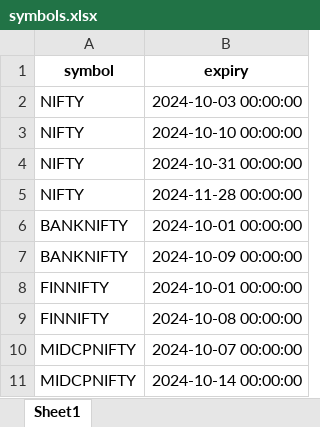
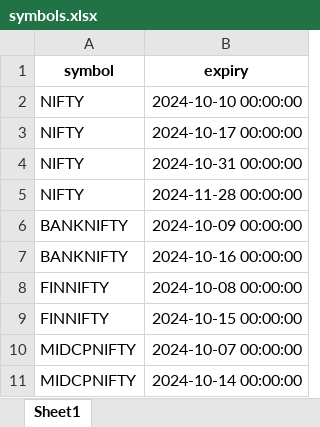
Before and after one commit to vipularathi/data_analytics_backend, an Excel workbook: symbols.xlsx, sheet Sheet1, drawn as a sheet; values as stored, in another font and other column widths than the file's, no borders; removed rows and columns are numbered as before the commit, all else as after; the diff names each change by its address in the sheet, - before the commit and + after, or states it on an @@ line.

```diff
--- a/symbols.xlsx (sheet Sheet1)
+++ b/symbols.xlsx (sheet Sheet1)
-row 2: NIFTY | 2024-10-03 00:00:00
+row 3: NIFTY | 2024-10-17 00:00:00
-row 6: BANKNIFTY | 2024-10-01 00:00:00
-row 8: FINNIFTY | 2024-10-01 00:00:00
+row 7: BANKNIFTY | 2024-10-16 00:00:00
+row 9: FINNIFTY | 2024-10-15 00:00:00
```
Also changed, not shown: 2 other files.
